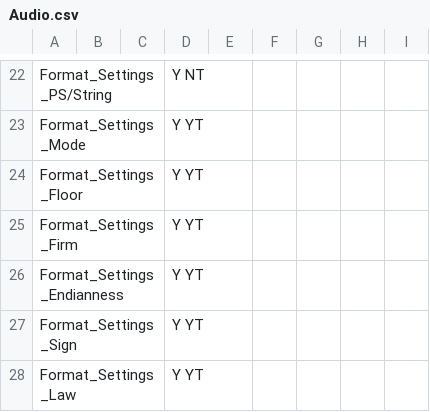
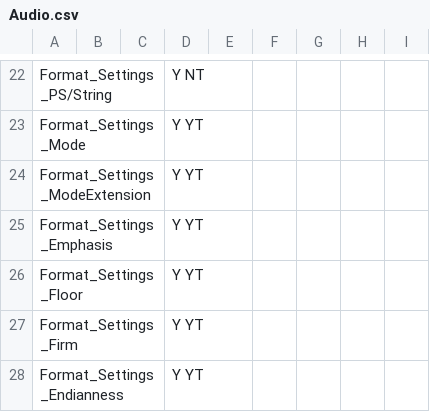
Before and after one commit to mediatest/mediatestLib, a CSV file: Source/Ressource/Text/Stream/Audio.csv, drawn as a sheet; only a part is shown, gaps mark what is left out; the shorter side is filled out with more unchanged rows; the diff names each change by its address in the sheet, - before the commit and + after, or states it on an @@ line.

Commit message:
+ MPEG Audio: Emphasis + Preparation of GOP x Error in mapping (MPEG-TS / MPEG-PS)
git-svn-id: svn://svn.code.sf.net/p/mediainfo/code/MediaInfoLib/trunk@2629 45c5ae6f-87cc-4fd0-92ee-e4f023fd80da

```diff
--- a/Source/Ressource/Text/Stream/Audio.csv
+++ b/Source/Ressource/Text/Stream/Audio.csv
+row 24: Format_Settings_ModeExtension |  |  | Y YT
+row 25: Format_Settings_Emphasis |  |  | Y YT
```
Also changed, not shown: Source/Ressource/Text/DataBase/Format.csv, Source/Ressource/Text/Stream/Video.csv, 5 other files.
